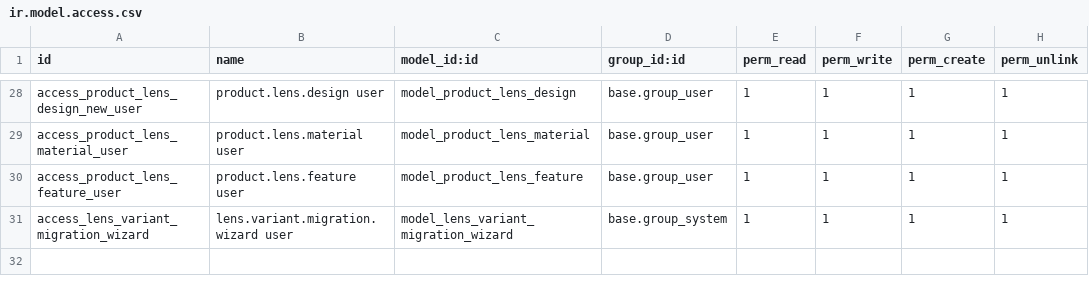
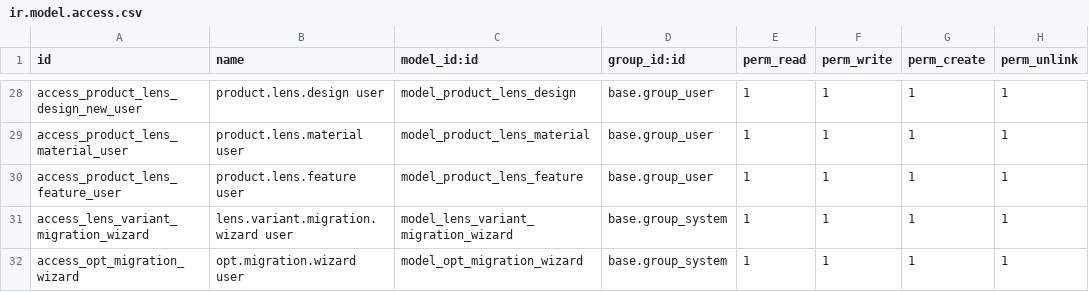
Before and after one commit to huydh1900/vnoptic, a CSV file: vnop_sync/security/ir.model.access.csv, drawn as a sheet; only a part is shown, gaps mark what is left out.

Commit message:
Refactor opt specs: migrate product.opt → opt_* fields on product.template
- Thêm các field opt_* trực tiếp vào product.template (Hướng B, giống lens)
- Update sync: specs gọng map trực tiếp, bỏ child model
- Update views: 5 tab form-based cho gọng, thêm tab legacy dữ liệu cũ
- Thêm wizard migration: chuyển dữ liệu product.opt sang opt_* fields
- Update manifest, security, menu wizard
- Đảm bảo dữ liệu cũ được migrate, UI hiển thị đúng specs

```diff
--- a/vnop_sync/security/ir.model.access.csv
+++ b/vnop_sync/security/ir.model.access.csv
@@ -31 +31,2 @@ access_product_lens_feature_user,product.lens.feature user,model_product_lens_fe
 access_lens_variant_migration_wizard,lens.variant.migration.wizard user,model_lens_variant_migration_wizard,base.group_system,1,1,1,1
+access_opt_migration_wizard,opt.migration.wizard user,model_opt_migration_wizard,base.group_system,1,1,1,1
```
Also changed, not shown: 7 other files.
